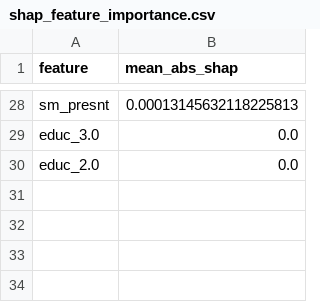
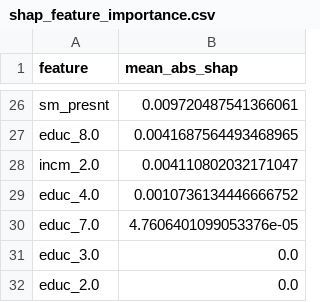
Before and after one commit to thanhdvu/cardiovascular-risk-khanes, a CSV file: processed_data/shap_feature_importance.csv, drawn as a sheet; only a part is shown, gaps mark what is left out; addresses are those after the commit; the diff covers the shown part only; the diff names each change by its address in the sheet, - before the commit and + after, or states it on an @@ line.

```diff
--- a/processed_data/shap_feature_importance.csv
+++ b/processed_data/shap_feature_importance.csv
-B26 (mean_abs_shap): 0.00013145632118225813
+B26 (mean_abs_shap): 0.009720487541366061
+row 27: educ_8.0 | 0.0041687564493468965
+row 28: incm_2.0 | 0.004110802032171047
+row 29: educ_4.0 | 0.0010736134446666752
+row 30: educ_7.0 | 4.7606401099053376e-05
```
Also changed, not shown: 9 added rows, 11 removed rows and 15 edited cells elsewhere in this file, processed_data/final_model_feature_importance.csv, processed_data/final_pipeline_cv_results.csv, 27 other files.
